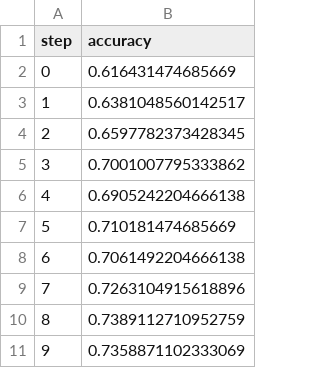
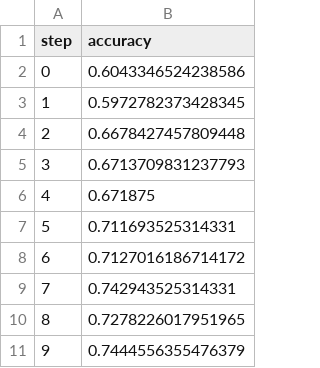
Before and after one commit to HitaloCesar/inf-0077-primavera, a TSV file: dvclive/plots/metrics/eval/accuracy.tsv, drawn as a sheet.

```diff
--- a/dvclive/plots/metrics/eval/accuracy.tsv
+++ b/dvclive/plots/metrics/eval/accuracy.tsv
@@ -1,11 +1,11 @@
 step	accuracy
-0	0.616431474685669
-1	0.6381048560142517
-2	0.6597782373428345
-3	0.7001007795333862
-4	0.6905242204666138
-5	0.710181474685669
-6	0.7061492204666138
-7	0.7263104915618896
-8	0.7389112710952759
-9	0.7358871102333069
+0	0.6043346524238586
+1	0.5972782373428345
+2	0.6678427457809448
+3	0.6713709831237793
+4	0.671875
+5	0.711693525314331
+6	0.7127016186714172
+7	0.742943525314331
+8	0.7278226017951965
+9	0.7444556355476379
```
Also changed, not shown: dvclive/plots/metrics/eval/loss.tsv, dvclive/plots/metrics/train/accuracy.tsv, 3 other files.
